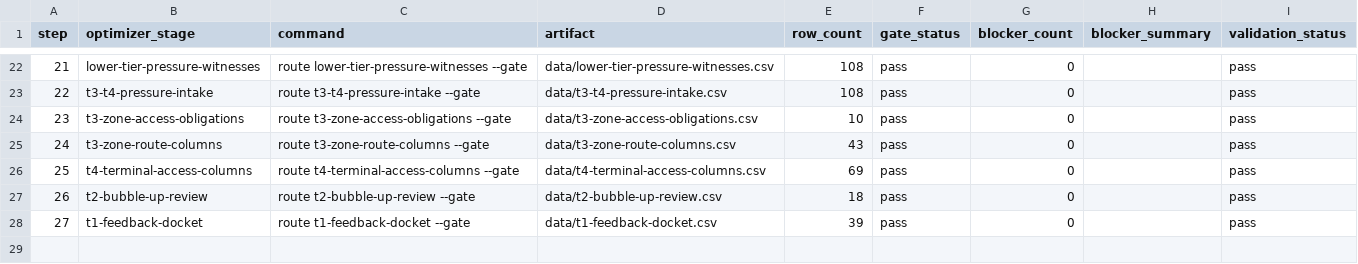
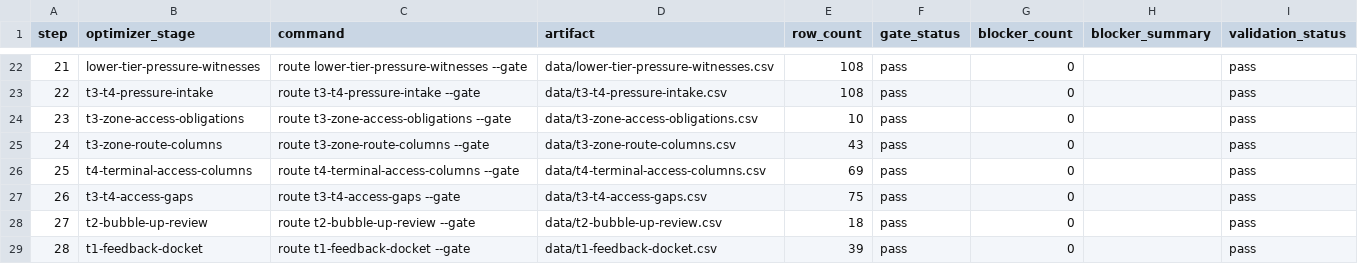
Before and after one commit to giodl73-repo/ROUTE, a CSV file: data/tier-optimizer-runs.csv, drawn as a sheet; only a part is shown, gaps mark what is left out; addresses are those after the commit; the diff names each change by its address in the sheet, - before the commit and + after, or states it on an @@ line.

Commit message:
Add T3 T4 access gap ledger

```diff
--- a/data/tier-optimizer-runs.csv
+++ b/data/tier-optimizer-runs.csv
+row 27: 26 | t3-t4-access-gaps | route t3-t4-access-gaps --gate | data/t3-t4-access-gaps.csv | 75 | pass | 0 |  | pass
@@ column A (step) renumbered from row 28 down @@
```
Also changed, not shown: 6 other files.
